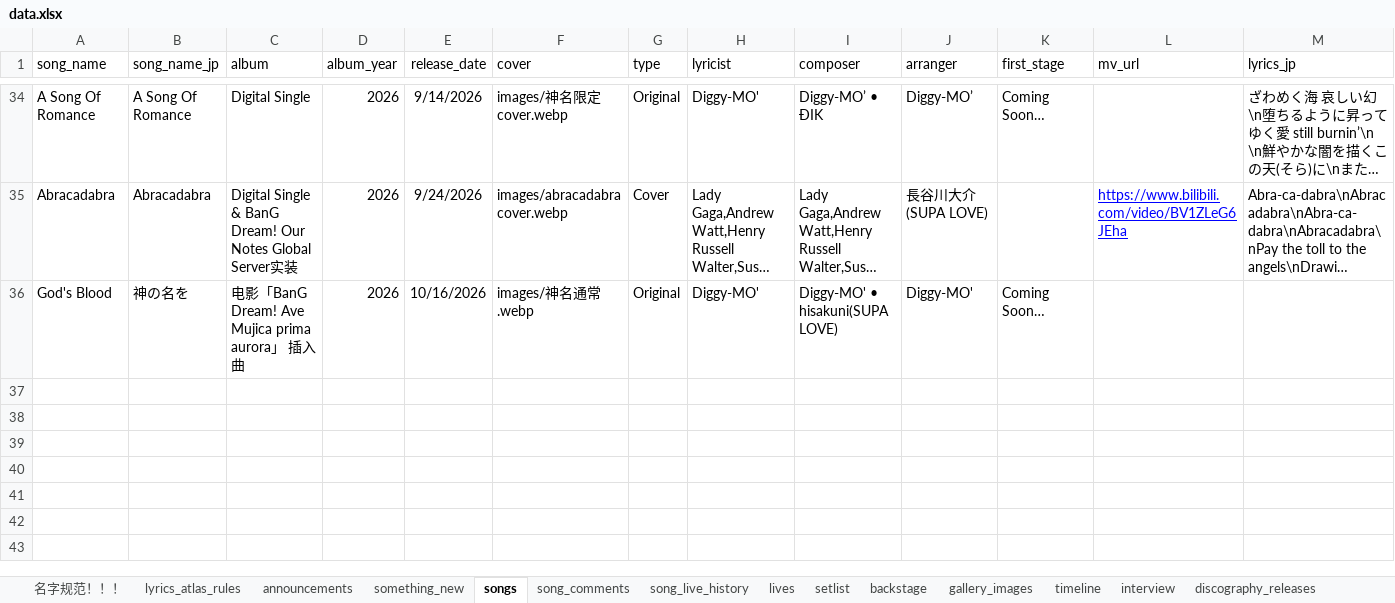
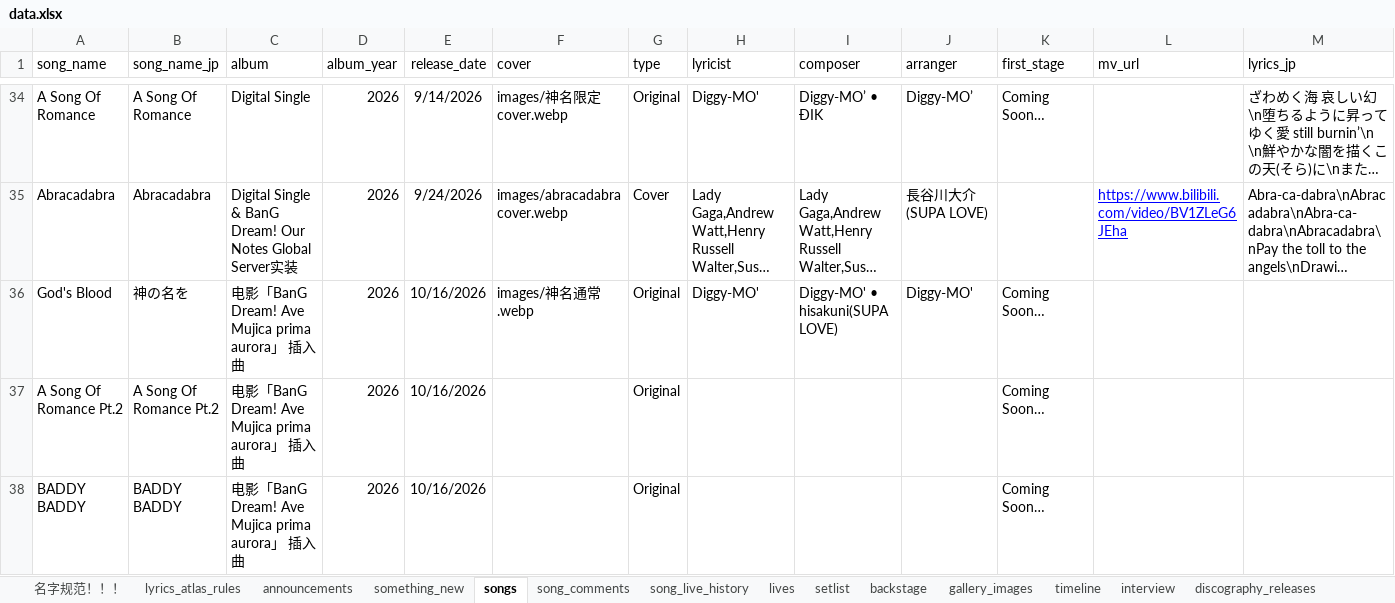
Before and after one commit to yuminle159/MujicaTimeLineWeb, an Excel workbook: _data/data.xlsx, sheet songs, drawn as a sheet; only a part is shown, gaps mark what is left out; long unchanged cells end in …; values as stored, in another font and other column widths than the file's, no borders; rows hold the shown columns only; the diff names each change by its address in the sheet, - before the commit and + after, or states it on an @@ line.

```diff
--- a/_data/data.xlsx (sheet songs)
+++ b/_data/data.xlsx (sheet songs)
+row 37: A Song Of Romance Pt.2 | A Song Of Romance Pt.2 | 电影「BanG Dream! Ave Mujica prima aurora」 插入曲 | 2026 | 10/16/2026 |  | Original |  |  |  | Coming Soon…
+row 38: BADDY BADDY | BADDY BADDY | 电影「BanG Dream! Ave Mujica prima aurora」 插入曲 | 2026 | 10/16/2026 |  | Original |  |  |  | Coming Soon…
```
Also changed, not shown: sheet discography_contents, 14 other files.
